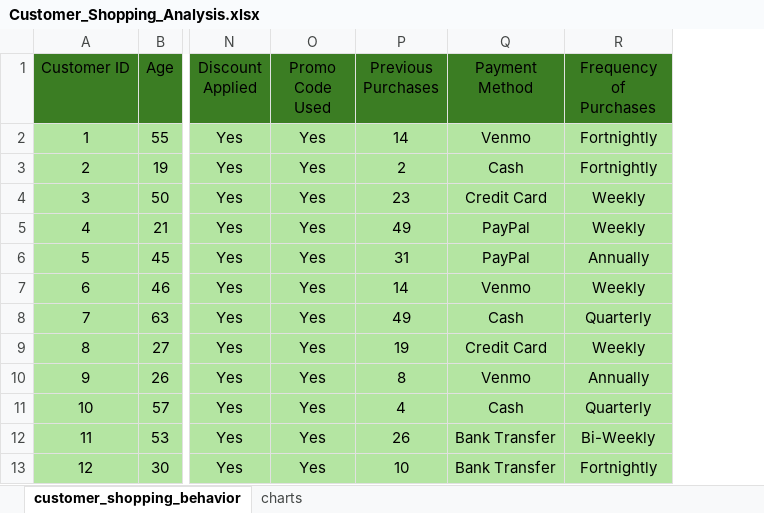
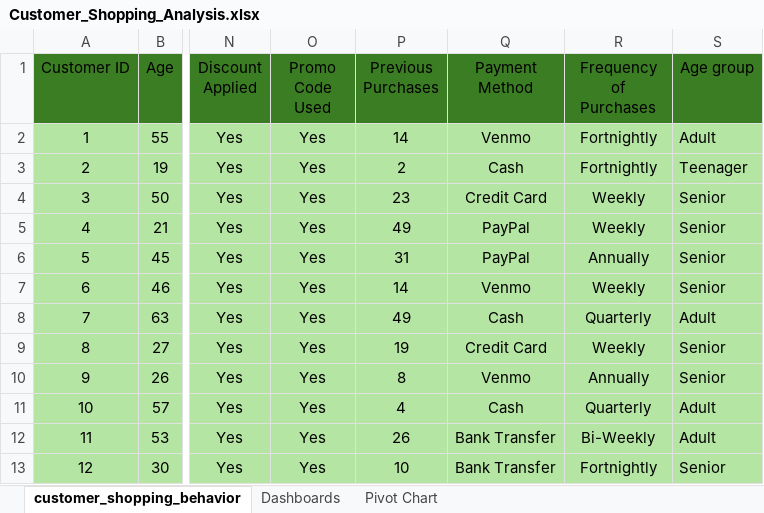
Before and after one commit to Ronil247/customer-shopping-analysis, an Excel workbook: Customer_Shopping_Analysis.xlsx, sheet customer_shopping_behavior, drawn as a sheet; only a part is shown, gaps mark what is left out; values as stored, in another font and other column widths than the file's, no borders; the diff names each change by its address in the sheet, - before the commit and + after, or states it on an @@ line.

```diff
--- a/Customer_Shopping_Analysis.xlsx (sheet customer_shopping_behavior)
+++ b/Customer_Shopping_Analysis.xlsx (sheet customer_shopping_behavior)
-sheet tab: charts
+sheet tab: Pivot Chart
+sheet tab: Dashboards
+column S (Age group), rows 2-13: Adult | Teenager | Senior | Senior | Senior | Senior | Adult | Senior | Senior | Adult | Adult | Senior
```
Also changed, not shown: sheet Pivot Chart, charts or pictures.
